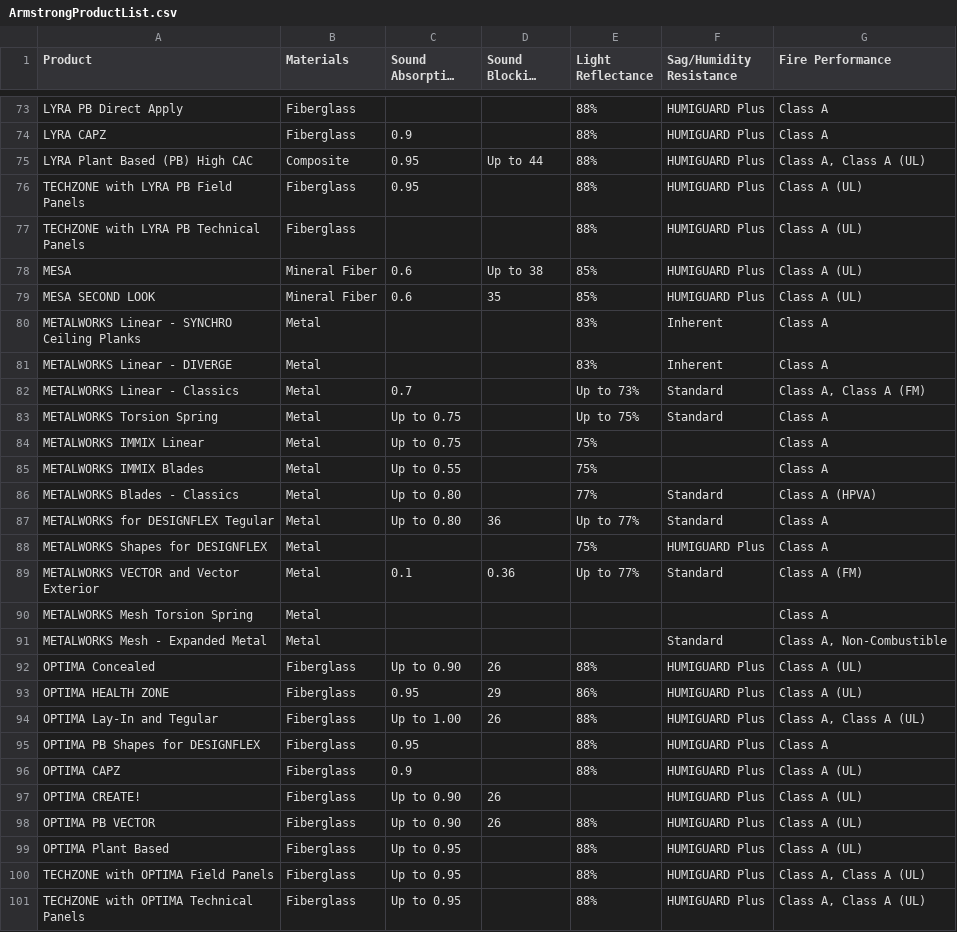
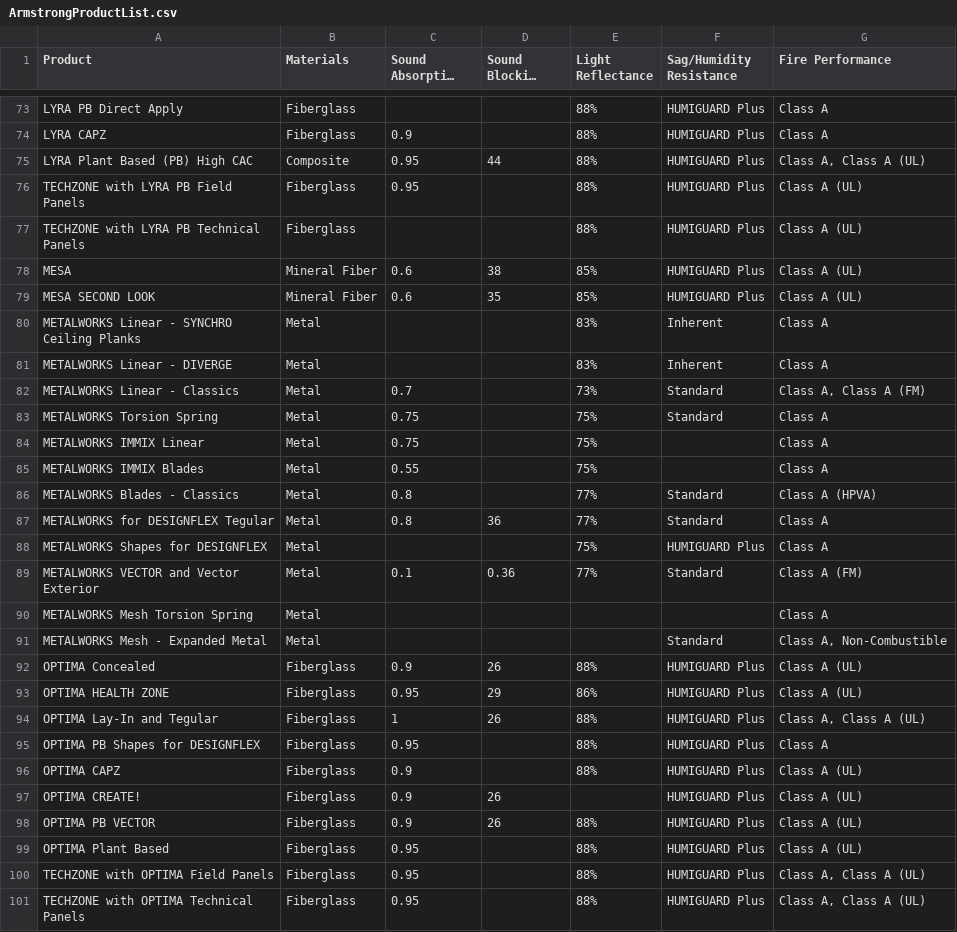
Before and after one commit to pkhiev/WebScraping-ArmstrongCeilingProducts, a CSV file: ArmstrongProductList.csv, drawn as a sheet; only a part is shown, gaps mark what is left out; long unchanged cells end in …; the diff covers the shown part only.

Commit message:
Added updated product list

```diff
--- a/ArmstrongProductList.csv
+++ b/ArmstrongProductList.csv
@@ -74,6 +74,6 @@ LYRA PB Direct Apply,Fiberglass,,,88%,HUMIGUARD Plus,Class A
 LYRA CAPZ,Fiberglass,0.9,,88%,HUMIGUARD Plus,Class A
-LYRA Plant Based (PB) High CAC,Composite,0.95,Up to 44,88%,HUMIGUARD Plus,"Class A, Class A (UL)"
+LYRA Plant Based (PB) High CAC,Composite,0.95,44,88%,HUMIGUARD Plus,"Class A, Class A (UL)"
 TECHZONE with LYRA PB Field Panels,Fiberglass,0.95,,88%,HUMIGUARD Plus,Class A (UL)
 TECHZONE with LYRA PB Technical Panels,Fiberglass,,,88%,HUMIGUARD Plus,Class A (UL)
-MESA,Mineral Fiber,0.6,Up to 38,85%,HUMIGUARD Plus,Class A (UL)
+MESA,Mineral Fiber,0.6,38,85%,HUMIGUARD Plus,Class A (UL)
 MESA SECOND LOOK,Mineral Fiber,0.6,35,85%,HUMIGUARD Plus,Class A (UL)
@@ -81,21 +81,21 @@ METALWORKS Linear - SYNCHRO Ceiling Planks,Metal,,,83%,Inherent,Class A
 METALWORKS Linear - DIVERGE,Metal,,,83%,Inherent,Class A
-METALWORKS Linear - Classics,Metal,0.7,,Up to 73%,Standard,"Class A, Class A (FM)"
-METALWORKS Torsion Spring,Metal,Up to 0.75,,Up to 75%,Standard,Class A
-METALWORKS IMMIX Linear,Metal,Up to 0.75,,75%,,Class A
-METALWORKS IMMIX Blades,Metal,Up to 0.55,,75%,,Class A
-METALWORKS Blades - Classics,Metal,Up to 0.80,,77%,Standard,Class A (HPVA)
-METALWORKS for DESIGNFLEX Tegular,Metal,Up to 0.80,36,Up to 77%,Standard,Class A
+METALWORKS Linear - Classics,Metal,0.7,,73%,Standard,"Class A, Class A (FM)"
+METALWORKS Torsion Spring,Metal,0.75,,75%,Standard,Class A
+METALWORKS IMMIX Linear,Metal,0.75,,75%,,Class A
+METALWORKS IMMIX Blades,Metal,0.55,,75%,,Class A
+METALWORKS Blades - Classics,Metal,0.8,,77%,Standard,Class A (HPVA)
+METALWORKS for DESIGNFLEX Tegular,Metal,0.8,36,77%,Standard,Class A
 METALWORKS Shapes for DESIGNFLEX,Metal,,,75%,HUMIGUARD Plus,Class A
-METALWORKS VECTOR and Vector Exterior,Metal,0.1,0.36,Up to 77%,Standard,Class A (FM)
+METALWORKS VECTOR and Vector Exterior,Metal,0.1,0.36,77%,Standard,Class A (FM)
 METALWORKS Mesh Torsion Spring,Metal,,,,,Class A
 METALWORKS Mesh - Expanded Metal,Metal,,,,Standard,"Class A, Non-Combustible"
-OPTIMA Concealed,Fiberglass,Up to 0.90,26,88%,HUMIGUARD Plus,Class A (UL)
+OPTIMA Concealed,Fiberglass,0.9,26,88%,HUMIGUARD Plus,Class A (UL)
 OPTIMA HEALTH ZONE,Fiberglass,0.95,29,86%,HUMIGUARD Plus,Class A (UL)
-OPTIMA Lay-In and Tegular,Fiberglass,Up to 1.00,26,88%,HUMIGUARD Plus,"Class A, Class A (UL)"
+OPTIMA Lay-In and Tegular,Fiberglass,1,26,88%,HUMIGUARD Plus,"Class A, Class A (UL)"
 OPTIMA PB Shapes for DESIGNFLEX,Fiberglass,0.95,,88%,HUMIGUARD Plus,Class A
 OPTIMA CAPZ,Fiberglass,0.9,,88%,HUMIGUARD Plus,Class A (UL)
-OPTIMA CREATE!,Fiberglass,Up to 0.90,26,,HUMIGUARD Plus,Class A (UL)
-OPTIMA PB VECTOR,Fiberglass,Up to 0.90,26,88%,HUMIGUARD Plus,Class A (UL)
-OPTIMA Plant Based,Fiberglass,Up to 0.95,,88%,HUMIGUARD Plus,Class A (UL)
-TECHZONE with OPTIMA Field Panels,Fiberglass,Up to 0.95,,88%,HUMIGUARD Plus,"Class A, Class A (UL)"
-TECHZONE with OPTIMA Technical Panels,Fiberglass,Up to 0.95,,88%,HUMIGUARD Plus,"Class A, Class A (UL)"
+OPTIMA CREATE!,Fiberglass,0.9,26,,HUMIGUARD Plus,Class A (UL)
+OPTIMA PB VECTOR,Fiberglass,0.9,26,88%,HUMIGUARD Plus,Class A (UL)
+OPTIMA Plant Based,Fiberglass,0.95,,88%,HUMIGUARD Plus,Class A (UL)
+TECHZONE with OPTIMA Field Panels,Fiberglass,0.95,,88%,HUMIGUARD Plus,"Class A, Class A (UL)"
+TECHZONE with OPTIMA Technical Panels,Fiberglass,0.95,,88%,HUMIGUARD Plus,"Class A, Class A (UL)"
```
Also changed, not shown: 57 edited cells elsewhere in this file.
